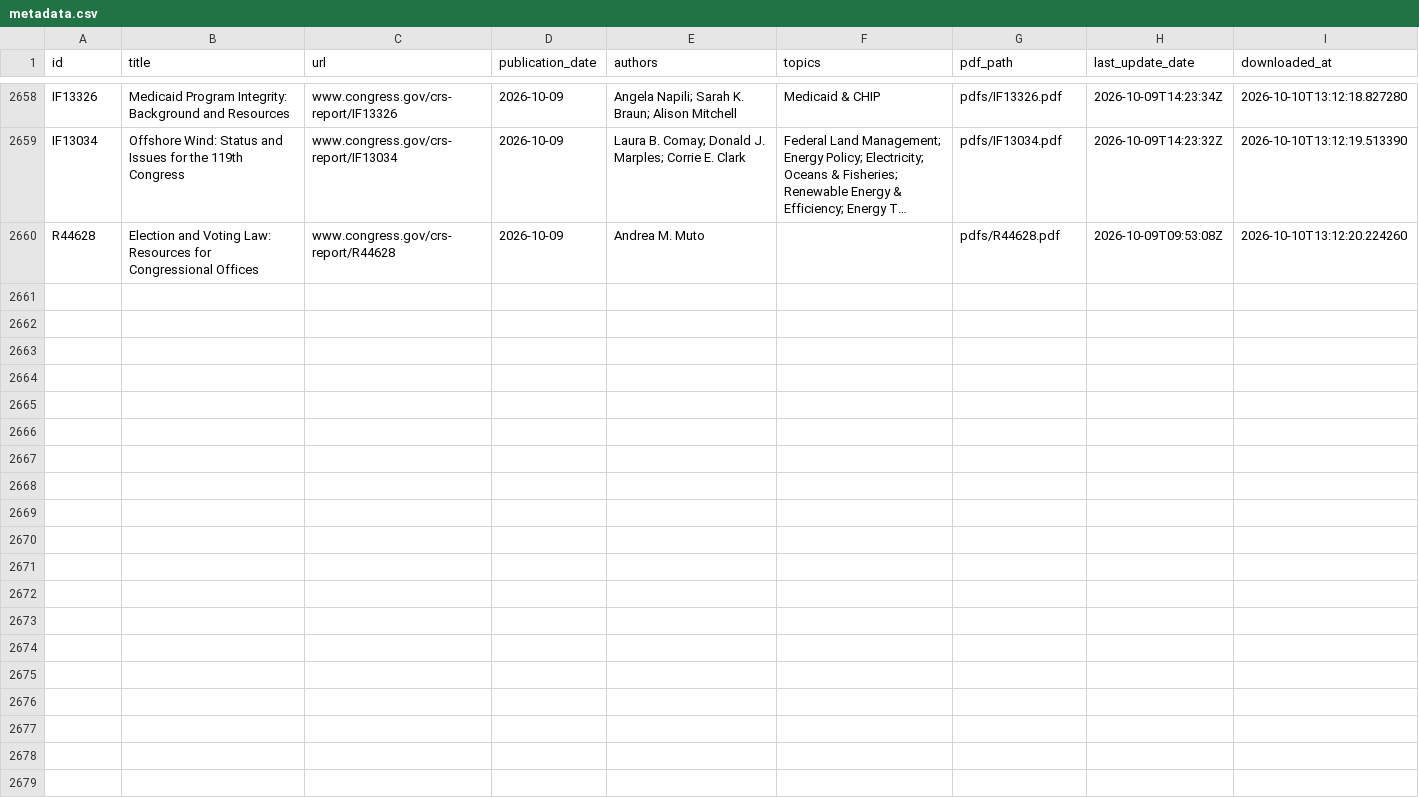
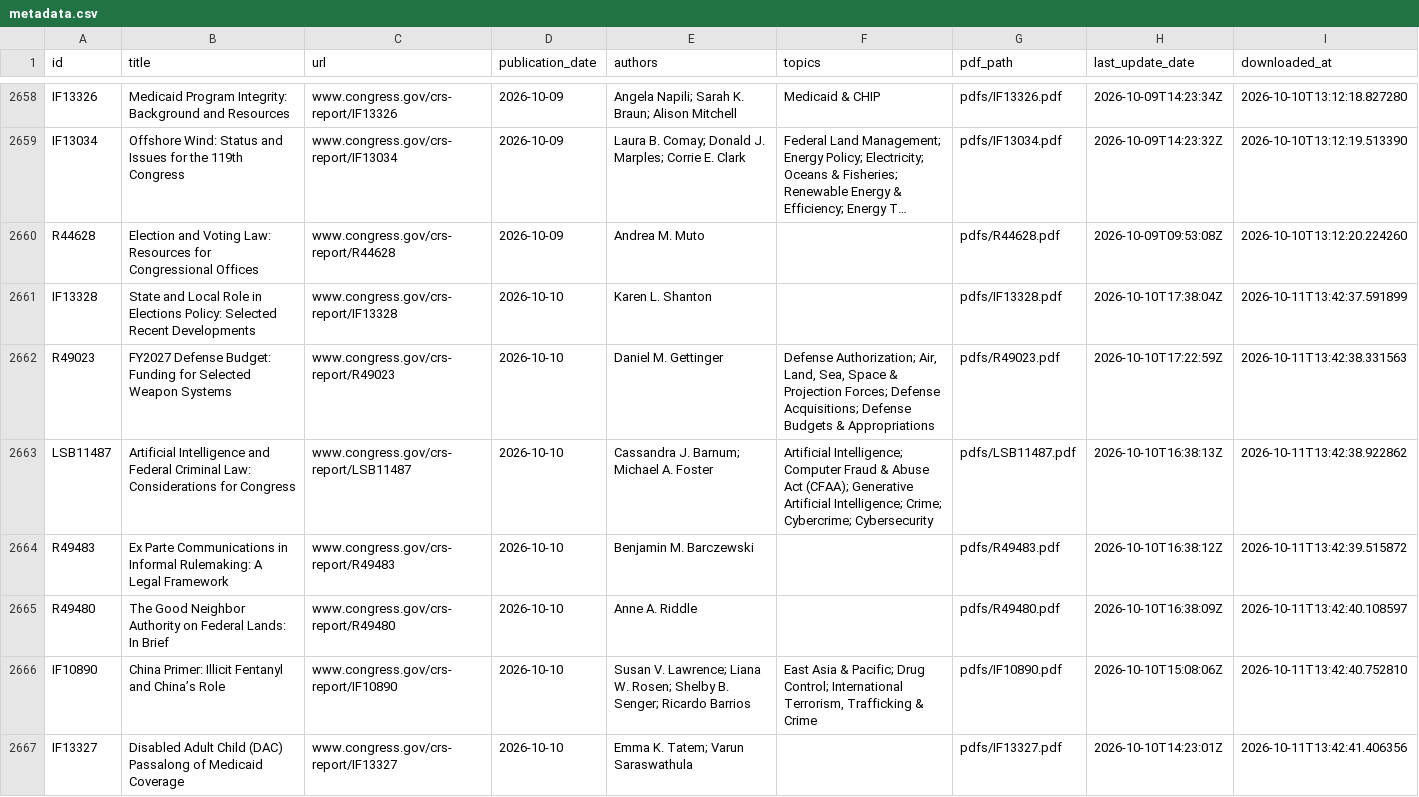
Before and after one commit to ProfAmiot/crs-downloader, a CSV file: data/metadata.csv, drawn as a sheet; only a part is shown, gaps mark what is left out; long unchanged cells end in …; the diff covers the shown part only; the diff names each change by its address in the sheet, - before the commit and + after, or states it on an @@ line.

```diff
--- a/data/metadata.csv
+++ b/data/metadata.csv
+row 2661: IF13328 | State and Local Role in Elections Policy: Selected Recent Developments | www.congress.gov/crs-report/IF13328 | 2026-10-10 | Karen L. Shanton |  | pdfs/IF13328.pdf | 2026-10-10T17:38:04Z | 2026-10-11T13:42:37.591899
+row 2662: R49023 | FY2027 Defense Budget: Funding for Selected Weapon Systems | www.congress.gov/crs-report/R49023 | 2026-10-10 | Daniel M. Gettinger | Defense Authorization; Air, Land, Sea, Space & Projection Forces; Defense Acquisitions; Defense Budgets & Appropriations | pdfs/R49023.pdf | 2026-10-10T17:22:59Z | 2026-10-11T13:42:38.331563
+row 2663: LSB11487 | Artificial Intelligence and Federal Criminal Law: Considerations for Congress | www.congress.gov/crs-report/LSB11487 | 2026-10-10 | Cassandra J. Barnum; Michael A. Foster | Artificial Intelligence; Computer Fraud & Abuse Act (CFAA); Generative Artificial Intelligence; Crime; Cybercrime; Cybersecurity | pdfs/LSB11487.pdf | 2026-10-10T16:38:13Z | 2026-10-11T13:42:38.922862
+row 2664: R49483 | Ex Parte Communications in Informal Rulemaking: A Legal Framework | www.congress.gov/crs-report/R49483 | 2026-10-10 | Benjamin M. Barczewski |  | pdfs/R49483.pdf | 2026-10-10T16:38:12Z | 2026-10-11T13:42:39.515872
+row 2665: R49480 | The Good Neighbor Authority on Federal Lands: In Brief | www.congress.gov/crs-report/R49480 | 2026-10-10 | Anne A. Riddle |  | pdfs/R49480.pdf | 2026-10-10T16:38:09Z | 2026-10-11T13:42:40.108597
+row 2666: IF10890 | China Primer: Illicit Fentanyl and China’s Role | www.congress.gov/crs-report/IF10890 | 2026-10-10 | Susan V. Lawrence; Liana W. Rosen; Shelby B. Senger; Ricardo Barrios | East Asia & Pacific; Drug Control; International Terrorism, Trafficking & Crime | pdfs/IF10890.pdf | 2026-10-10T15:08:06Z | 2026-10-11T13:42:40.752810
+row 2667: IF13327 | Disabled Adult Child (DAC) Passalong of Medicaid Coverage | www.congress.gov/crs-report/IF13327 | 2026-10-10 | Emma K. Tatem; Varun Saraswathula |  | pdfs/IF13327.pdf | 2026-10-10T14:23:01Z | 2026-10-11T13:42:41.406356
```
Also changed, not shown: 7 added rows elsewhere in this file, 1 other file.
